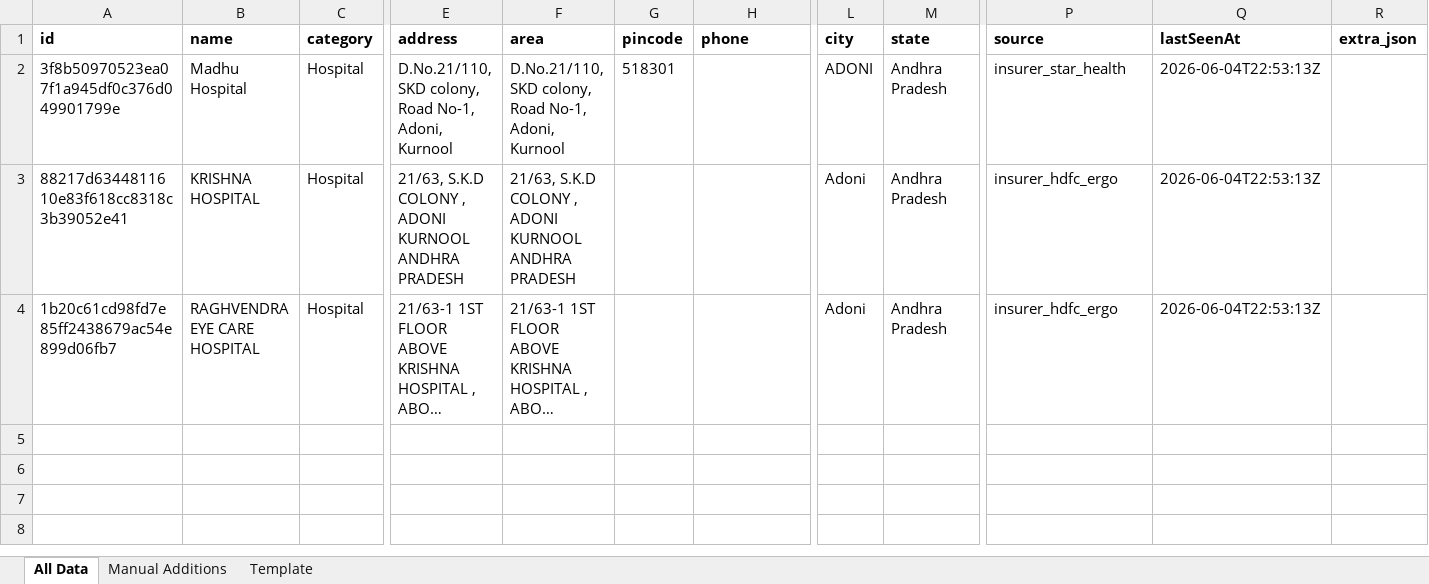
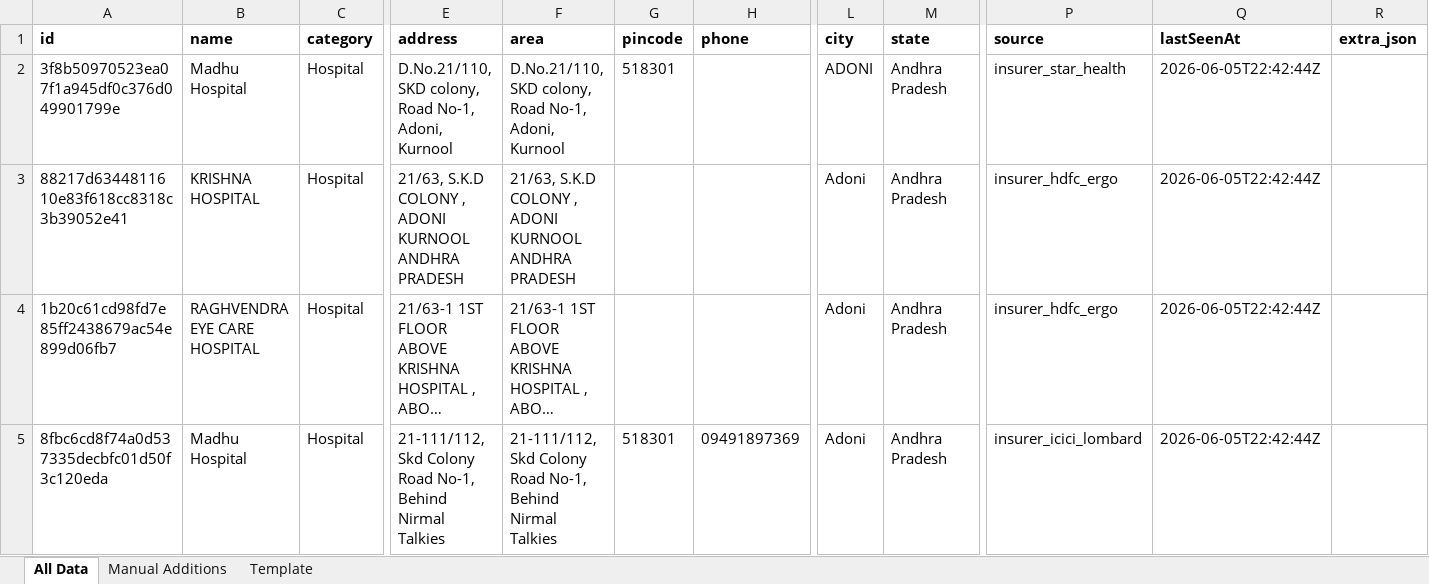
Before and after one commit to zavscom/adoni-directory-backend, an Excel workbook: data/adoni_directory.xlsx, sheet All Data, drawn as a sheet; only a part is shown, gaps mark what is left out; long unchanged cells end in …; values as stored, in another font and other column widths than the file's, no borders; rows hold the shown columns only; the diff names each change by its address in the sheet, - before the commit and + after, or states it on an @@ line.

```diff
--- a/data/adoni_directory.xlsx (sheet All Data)
+++ b/data/adoni_directory.xlsx (sheet All Data)
-Q2:Q4 (lastSeenAt): 2026-06-04T22:53:13Z
+Q2:Q4 (lastSeenAt): 2026-06-05T22:42:44Z
+row 5: 8fbc6cd8f74a0d537335decbfc01d50f3c120eda | Madhu Hospital | Hospital | 21-111/112, Skd Colony Road No-1, Behind Nirmal Talkies | 21-111/112, Skd Colony Road No-1, Behind Nirmal Talkies | 518301 | 09491897369 | Adoni | Andhra Pradesh | insurer_icici_lombard | 2026-06-05T22:42:44Z
```
Also changed, not shown: 2 other files.
